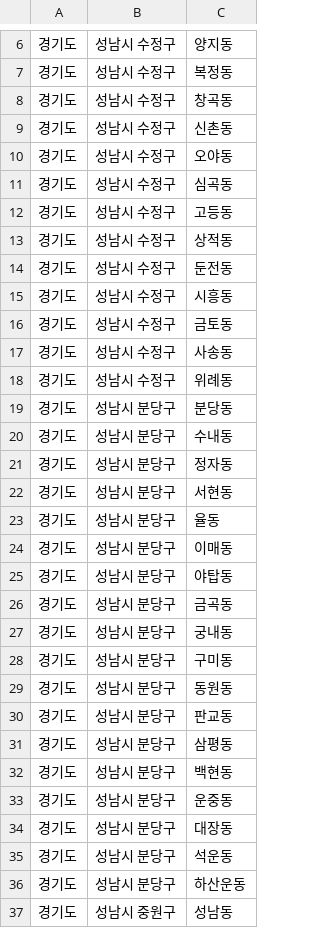
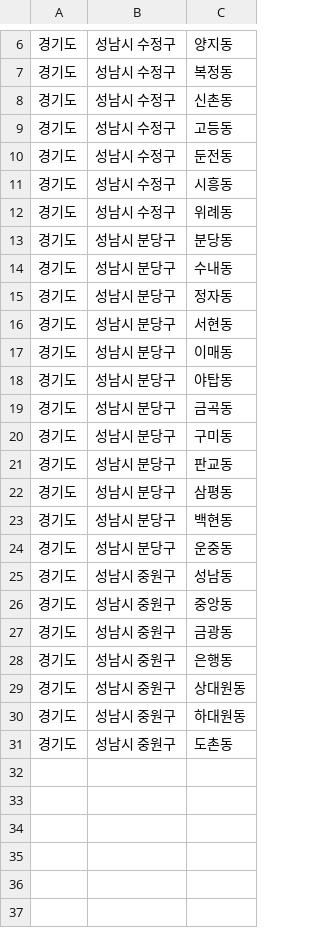
Before and after one commit to Zeniuus/our-map-server, a TSV file: subprojects/our-map/src/main/resources/eupMyeonDong.tsv, drawn as a sheet; only a part is shown, gaps mark what is left out; the shorter side is filled out with more unchanged rows; the diff covers the shown part only.

```diff
--- a/subprojects/our-map/src/main/resources/eupMyeonDong.tsv
+++ b/subprojects/our-map/src/main/resources/eupMyeonDong.tsv
@@ -7,12 +7,6 @@
 경기도	성남시 수정구	복정동
-경기도	성남시 수정구	창곡동
 경기도	성남시 수정구	신촌동
-경기도	성남시 수정구	오야동
-경기도	성남시 수정구	심곡동
 경기도	성남시 수정구	고등동
-경기도	성남시 수정구	상적동
 경기도	성남시 수정구	둔전동
 경기도	성남시 수정구	시흥동
-경기도	성남시 수정구	금토동
-경기도	성남시 수정구	사송동
 경기도	성남시 수정구	위례동
@@ -22,3 +16,2 @@
 경기도	성남시 분당구	서현동
-경기도	성남시 분당구	율동
 경기도	성남시 분당구	이매동
@@ -26,5 +19,3 @@
 경기도	성남시 분당구	금곡동
-경기도	성남시 분당구	궁내동
 경기도	성남시 분당구	구미동
-경기도	성남시 분당구	동원동
 경기도	성남시 분당구	판교동
@@ -33,5 +24,2 @@
 경기도	성남시 분당구	운중동
-경기도	성남시 분당구	대장동
-경기도	성남시 분당구	석운동
-경기도	성남시 분당구	하산운동
 경기도	성남시 중원구	성남동
```
Also changed, not shown: 2 removed rows elsewhere in this file, 5 other files.
